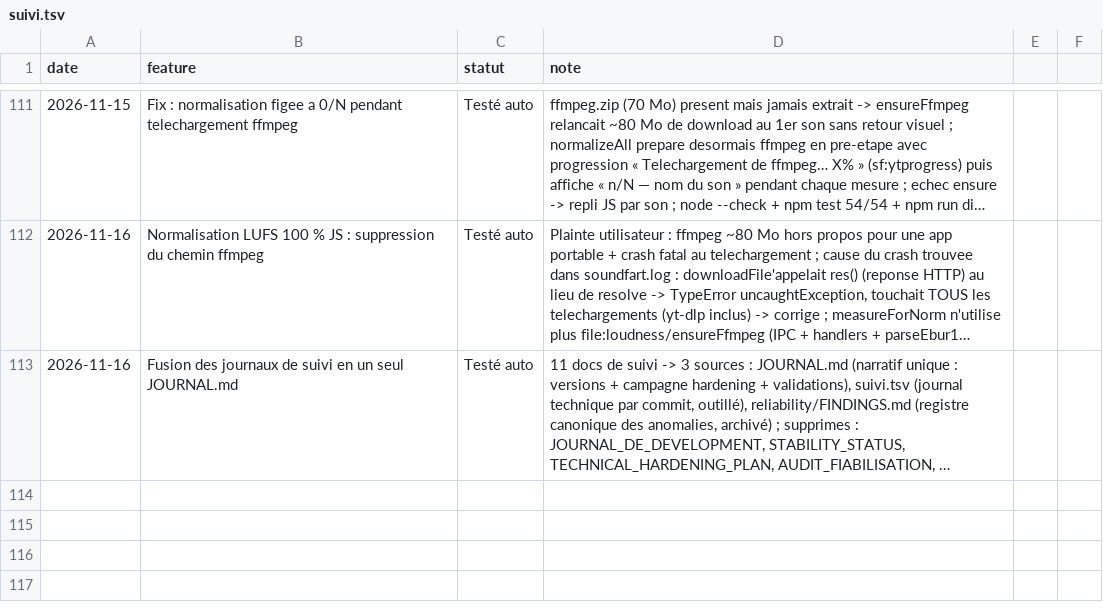
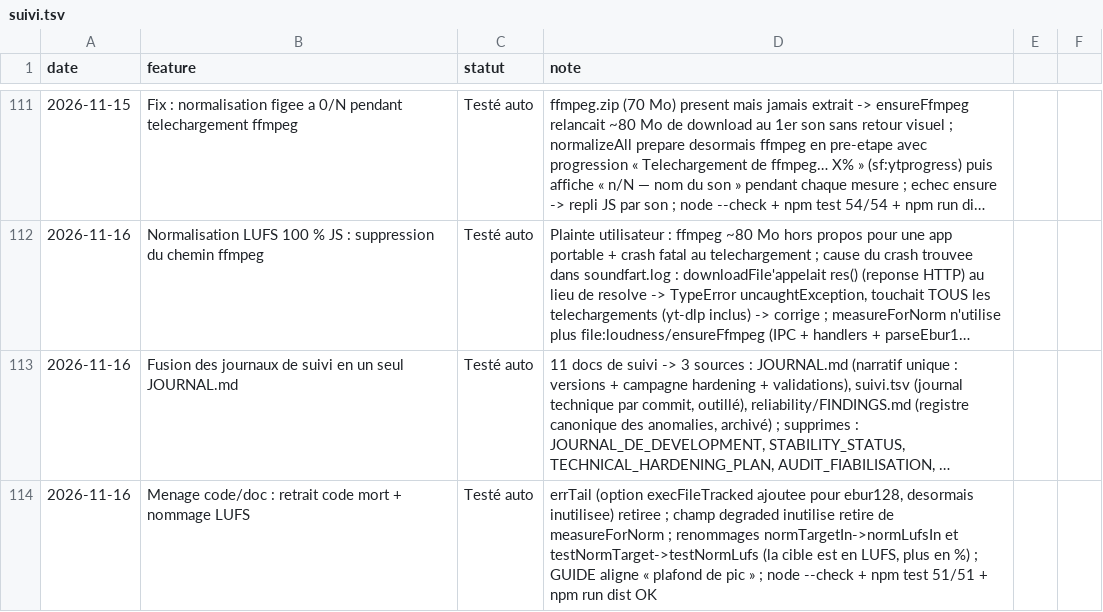
Before and after one commit to sidburn99-ux/SoundFart, a TSV file: suivi.tsv, drawn as a sheet; only a part is shown, gaps mark what is left out; long unchanged cells end in …; the diff names each change by its address in the sheet, - before the commit and + after, or states it on an @@ line.

```diff
--- a/suivi.tsv
+++ b/suivi.tsv
+row 114: 2026-11-16 | Menage code/doc : retrait code mort + nommage LUFS | Testé auto | errTail (option execFileTracked ajoutee pour ebur128, desormais inutilisee) retiree ; champ degraded inutilise retire de measureForNorm ; renommages normTargetIn->normLufsIn et testNormTarget->testNormLufs (la cible est en LUFS, plus en %) ; GUIDE aligne « plafond de pic » ; node --check + npm test 51/51 + npm run dist OK
```
Also changed, not shown: 4 other files.
